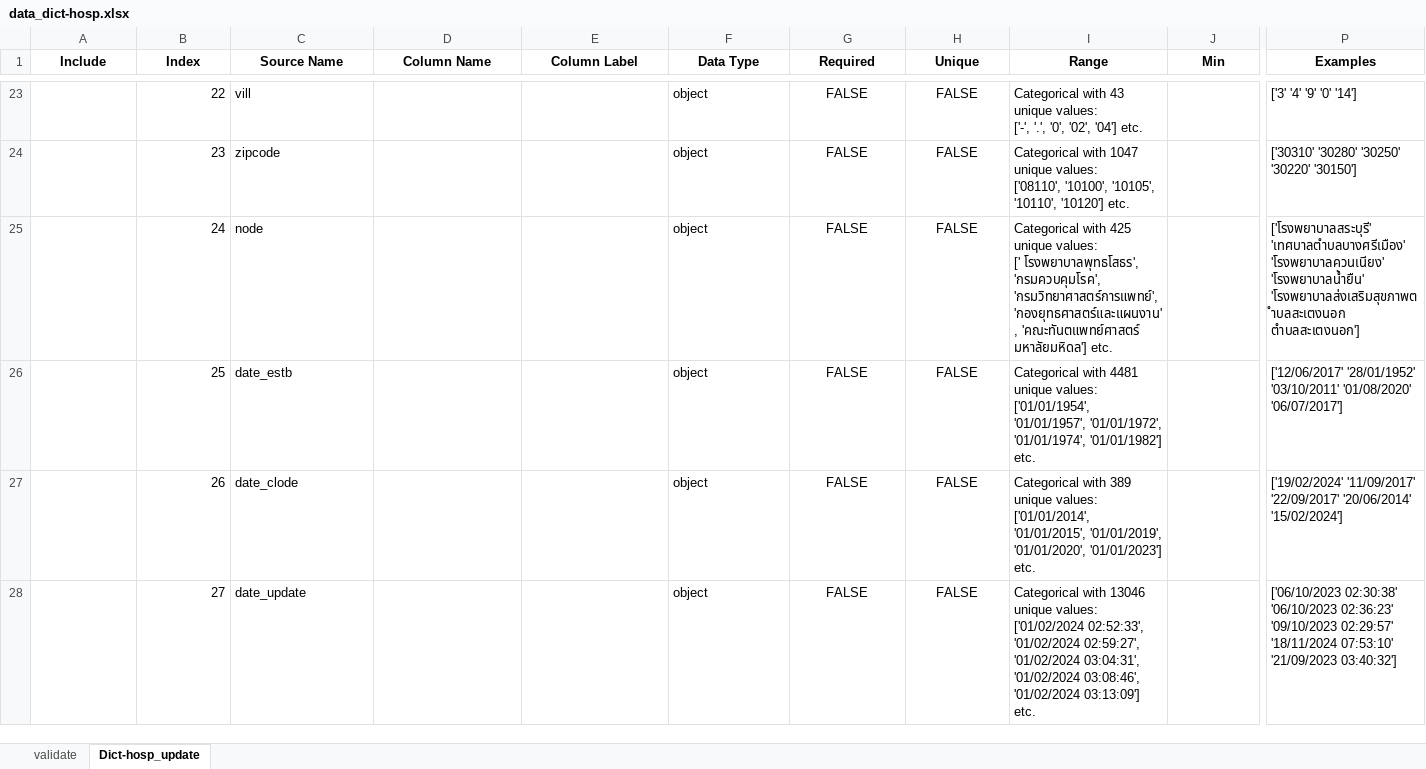
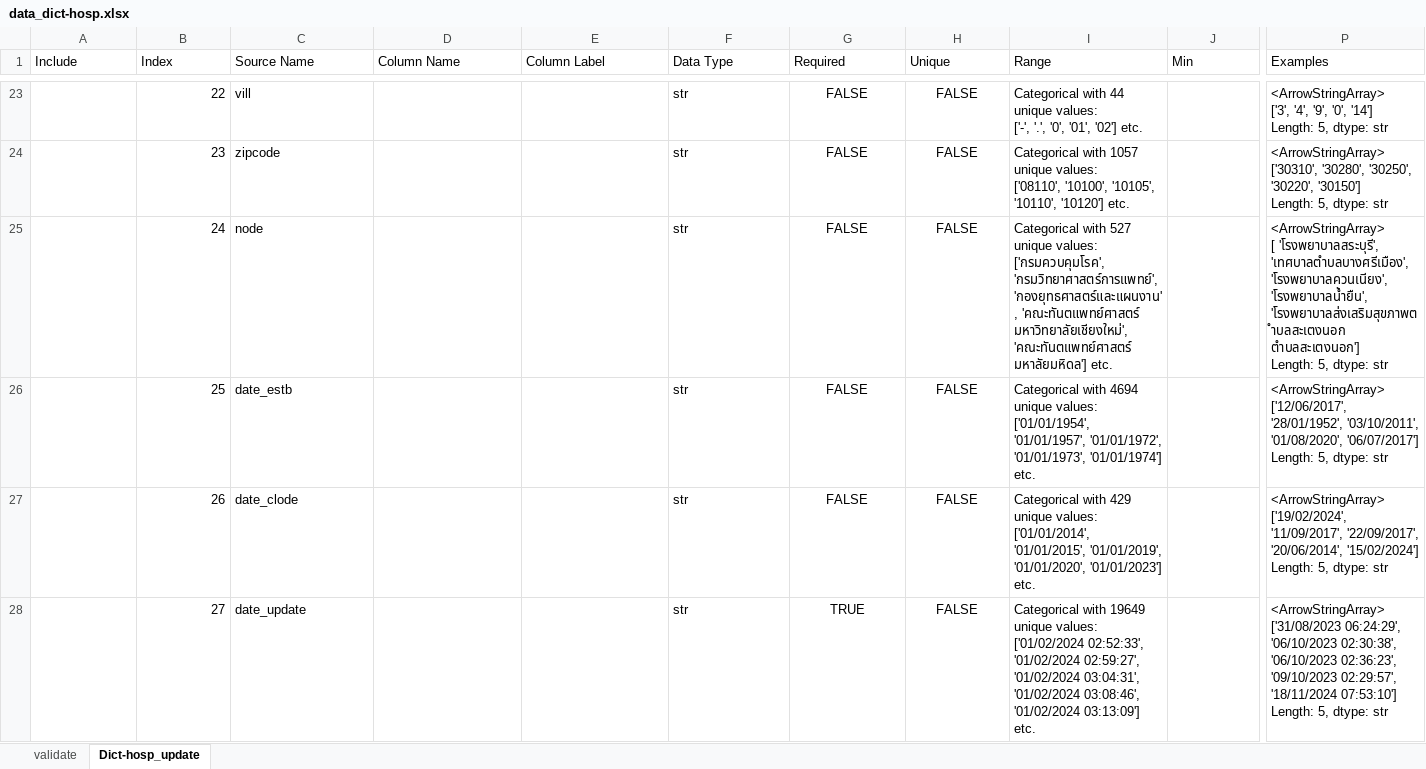
Before and after one commit to psitthirat/HRH, an Excel workbook: data/data_dict-hosp.xlsx, sheet Dict-hosp_update, drawn as a sheet; only a part is shown, gaps mark what is left out; values as stored, in another font and other column widths than the file's, no borders; ↵ is a line break in a cell; the diff covers the shown part only; the diff names each change by its address in the sheet, - before the commit and + after, or states it on an @@ line.

```diff
--- a/data/data_dict-hosp.xlsx (sheet Dict-hosp_update)
+++ b/data/data_dict-hosp.xlsx (sheet Dict-hosp_update)
@@ A1:P1 bold: on → off, alignment: center → left @@
-F23:F28 (Data Type): object
+F23:F28 (Data Type): str
-I23 (Range): Categorical with 43 unique values: ↵ ['-', '.', '0', '02', '04'] etc.
+I23 (Range): Categorical with 44 unique values: ↵ ['-', '.', '0', '01', '02'] etc.
-P23 (Examples): ['3' '4' '9' '0' '14']
+P23 (Examples): <ArrowStringArray> ↵ ['3', '4', '9', '0', '14'] ↵ Length: 5, dtype: str
-I24 (Range): Categorical with 1047 unique values:…
+I24 (Range): Categorical with 1057 unique values:…
-P24 (Examples): ['30310' '30280' '30250' '30220' '30150']
+P24 (Examples): <ArrowStringArray> ↵ ['30310', '30280', '30250', '30220', '30150'] ↵ Length: 5, dtype: str
-I25 (Range): Categorical with 425 unique values: ↵ [' โรงพยาบาลพุทธโสธร', 'กรมควบคุมโรค', 'กรมวิทยาศาสตร์การแพทย์', 'กองยุทธศาสตร์และแผนงาน', 'คณะทันตแพทย์ศาสตร์ มหาลัยมหิดล']…
+I25 (Range): Categorical with 527 unique values: ↵ ['กรมควบคุมโรค', 'กรมวิทยาศาสตร์การแพทย์', 'กองยุทธศาสตร์และแผนงาน', 'คณะทันตแพทย์ศาสตร์ มหาวิทยาลัยเชียงใหม่', 'คณะทันตแพทย์ศาสตร์ มหาลัยมหิดล']…
-P25 (Examples): ['โรงพยาบาลสระบุรี' 'เทศบาลตำบลบางศรีเมือง' 'โรงพยาบาลควนเนียง' ↵ 'โรงพยาบาลน้ำยืน' 'โรงพยาบาลส่งเสริมสุขภาพตำบลสะเตงนอก ตำบลสะเตงนอก']
+P25 (Examples): <ArrowStringArray> ↵ [ 'โรงพยาบาลสระบุรี', ↵ 'เทศบาลตำบลบางศรีเมือง', ↵ 'โรงพยาบาลควนเนียง', ↵ 'โรงพยาบาลน้ำยืน', ↵ 'โรงพยาบาลส่งเสริมสุขภาพตำบลสะเตงนอก ตำบลสะเตงนอก'] ↵ Length: 5, dtype: str
-I26 (Range): Categorical with 4481 unique values: ↵ ['01/01/1954', '01/01/1957', '01/01/1972', '01/01/1974', '01/01/1982'] etc.
+I26 (Range): Categorical with 4694 unique values: ↵ ['01/01/1954', '01/01/1957', '01/01/1972', '01/01/1973', '01/01/1974'] etc.
-P26 (Examples): ['12/06/2017' '28/01/1952' '03/10/2011' '01/08/2020' '06/07/2017']
+P26 (Examples): <ArrowStringArray> ↵ ['12/06/2017', '28/01/1952', '03/10/2011', '01/08/2020', '06/07/2017'] ↵ Length: 5, dtype: str
-I27 (Range): Categorical with 389 unique values:…
+I27 (Range): Categorical with 429 unique values:…
-P27 (Examples): ['19/02/2024' '11/09/2017' '22/09/2017' '20/06/2014' '15/02/2024']
+P27 (Examples): <ArrowStringArray> ↵ ['19/02/2024', '11/09/2017', '22/09/2017', '20/06/2014', '15/02/2024'] ↵ Length: 5, dtype: str
-G28 (Required): FALSE
+G28 (Required): TRUE
-I28 (Range): Categorical with 13046 unique values:…
+I28 (Range): Categorical with 19649 unique values:…
-P28 (Examples): ['06/10/2023 02:30:38' '06/10/2023 02:36:23' '09/10/2023 02:29:57' ↵ '18/11/2024 07:53:10' '21/09/2023 03:40:32']
+P28 (Examples): <ArrowStringArray> ↵ ['31/08/2023 06:24:29', '06/10/2023 02:30:38', '06/10/2023 02:36:23', ↵ '09/10/2023 02:29:57', '18/11/2024 07:53:10'] ↵ Length: 5, dtype: str
```
Also changed, not shown: 45 edited cells and cell formats elsewhere in this sheet, 52 other files.
